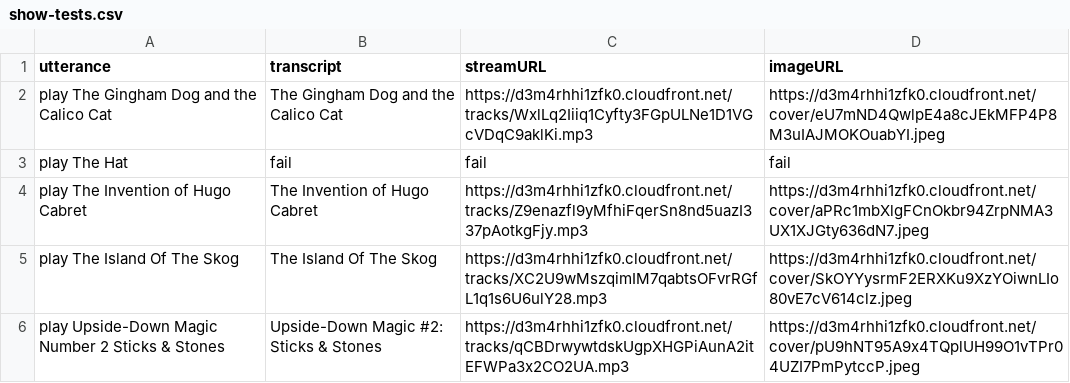
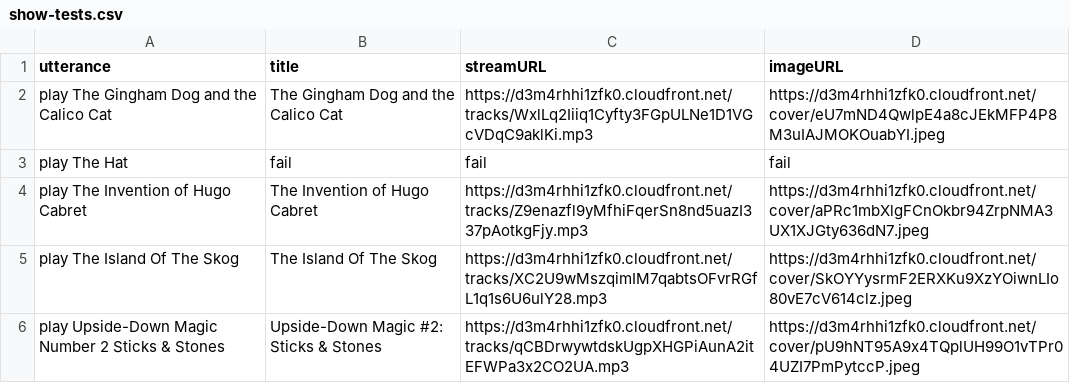
Before and after one commit to bespoken/sdk, a CSV file: input/show-tests.csv, drawn as a sheet.

Commit message:
Renaming "transcript" to "title"

```diff
--- a/input/show-tests.csv
+++ b/input/show-tests.csv
@@ -1,2 +1,2 @@
-utterance,transcript,streamURL,imageURL
+utterance,title,streamURL,imageURL
 play The Gingham Dog and the Calico Cat,The Gingham Dog and the Calico Cat,https://d3m4rhhi1zfk0.cloudfront.net/tracks/WxlLq2Iiiq1Cyfty3FGpULNe1D1VGcVDqC9aklKi.mp3,https://d3m4rhhi1zfk0.cloudfront.net/cover/eU7mND4QwlpE4a8cJEkMFP4P8M3uIAJMOKOuabYI.jpeg
```
